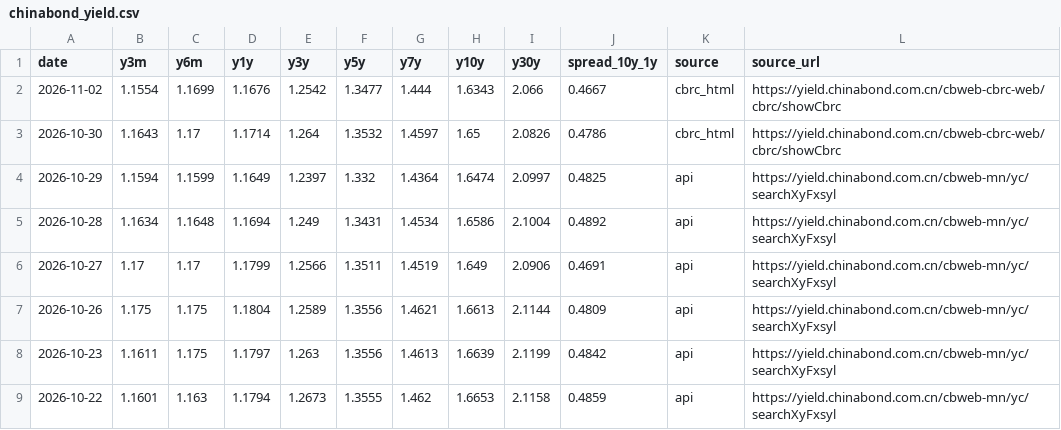
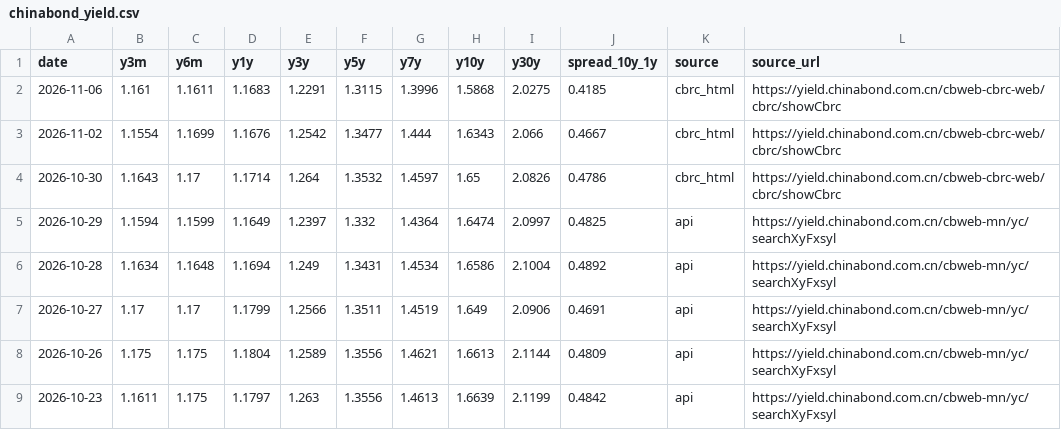
Before and after one commit to xuefeng0324/realty, a CSV file: realty_app/static/seed/chinabond_yield.csv, drawn as a sheet; only a part is shown; the shorter side is filled out with more unchanged rows.

```diff
--- a/realty_app/static/seed/chinabond_yield.csv
+++ b/realty_app/static/seed/chinabond_yield.csv
@@ -1,2 +1,3 @@
 date,y3m,y6m,y1y,y3y,y5y,y7y,y10y,y30y,spread_10y_1y,source,source_url
+2026-11-06,1.161,1.1611,1.1683,1.2291,1.3115,1.3996,1.5868,2.0275,0.4185,cbrc_html,https://yield.chinabond.com.cn/cbweb-cbrc-web/cbrc/showCbrc
 2026-11-02,1.1554,1.1699,1.1676,1.2542,1.3477,1.444,1.6343,2.066,0.4667,cbrc_html,https://yield.chinabond.com.cn/cbweb-cbrc-web/cbrc/showCbrc
```
Also changed, not shown: realty_app/static/seed/pbc_region_sf.csv, realty_app/static/seed/repo_fixing.csv, 9 other files.
